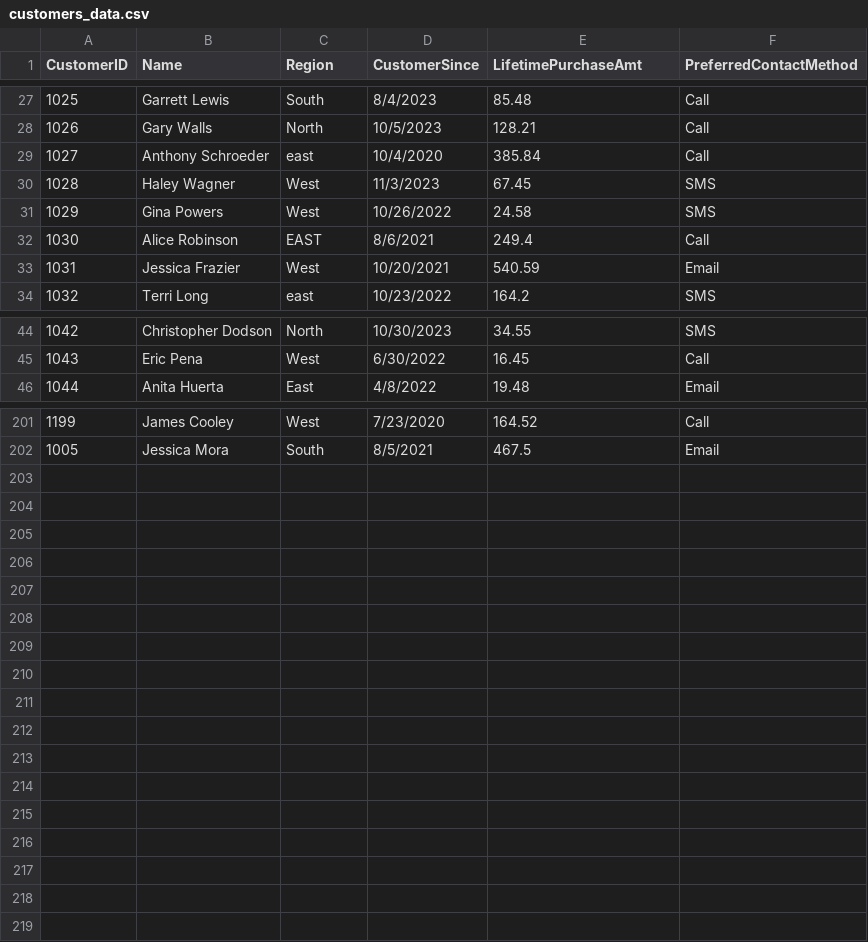
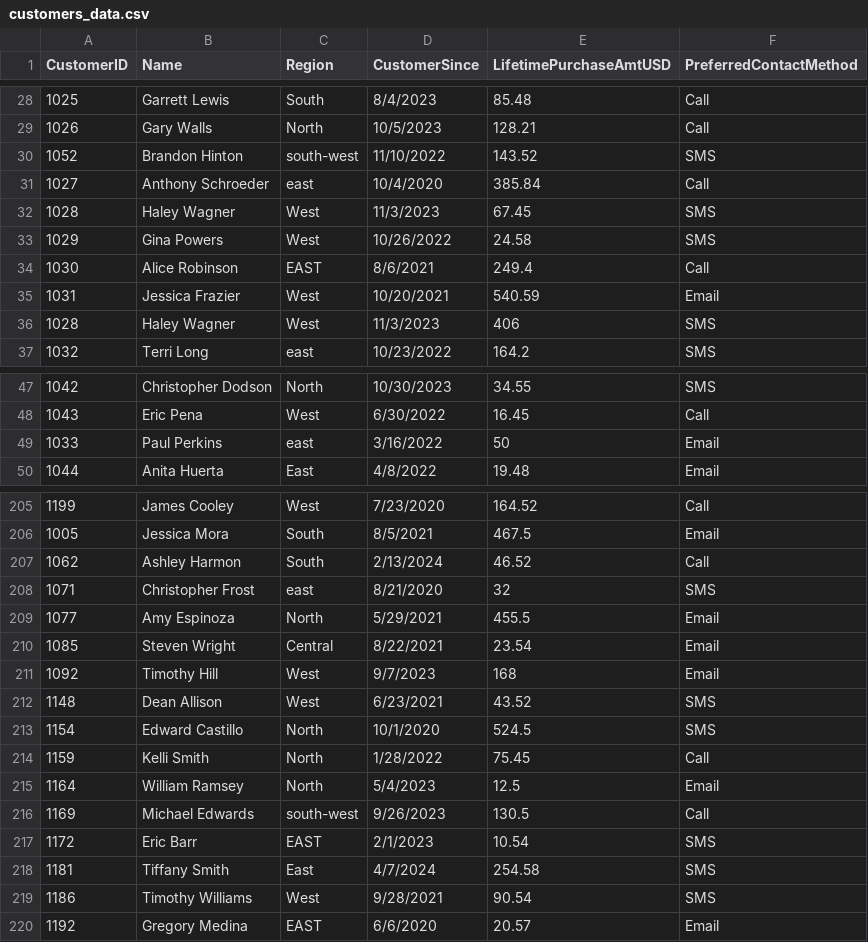
Before and after one commit to kaitlin-hodges/smart-store-kaitlinhodges, a CSV file: data/raw/customers_data.csv, drawn as a sheet; only a part is shown, gaps mark what is left out; the diff covers the shown part only.

```diff
--- a/data/raw/customers_data.csv
+++ b/data/raw/customers_data.csv
@@ -1 +1 @@
-CustomerID,Name,Region,CustomerSince,LifetimePurchaseAmt,PreferredContactMethod
+CustomerID,Name,Region,CustomerSince,LifetimePurchaseAmtUSD,PreferredContactMethod
@@ -28,2 +29,3 @@ CustomerID,Name,Region,CustomerSince,LifetimePurchaseAmt,PreferredContactMethod
 1026,Gary Walls,North,10/5/2023,128.21,Call
+1052,Brandon Hinton,south-west,11/10/2022,143.52,SMS
 1027,Anthony Schroeder,east,10/4/2020,385.84,Call
@@ -33,2 +35,3 @@ CustomerID,Name,Region,CustomerSince,LifetimePurchaseAmt,PreferredContactMethod
 1031,Jessica Frazier,West,10/20/2021,540.59,Email
+1028,Haley Wagner,West,11/3/2023,406,SMS
 1032,Terri Long,east,10/23/2022,164.2,SMS
@@ -45,2 +48,3 @@ CustomerID,Name,Region,CustomerSince,LifetimePurchaseAmt,PreferredContactMethod
 1043,Eric Pena,West,6/30/2022,16.45,Call
+1033,Paul Perkins,east,3/16/2022,50,Email
 1044,Anita Huerta,East,4/8/2022,19.48,Email
@@ -202 +206,15 @@ CustomerID,Name,Region,CustomerSince,LifetimePurchaseAmt,PreferredContactMethod
 1005,Jessica Mora,South,8/5/2021,467.5,Email
+1062,Ashley Harmon,South,2/13/2024,46.52,Call
+1071,Christopher Frost,east,8/21/2020,32,SMS
+1077,Amy Espinoza,North,5/29/2021,455.5,Email
+1085,Steven Wright,Central,8/22/2021,23.54,Email
+1092,Timothy Hill,West,9/7/2023,168,Email
+1148,Dean Allison,West,6/23/2021,43.52,SMS
+1154,Edward Castillo,North,10/1/2020,524.5,SMS
+1159,Kelli Smith,North,1/28/2022,75.45,Call
+1164,William Ramsey,North,5/4/2023,12.5,Email
+1169,Michael Edwards,south-west,9/26/2023,130.5,Call
+1172,Eric Barr,EAST,2/1/2023,10.54,SMS
+1181,Tiffany Smith,East,4/7/2024,254.58,SMS
+1186,Timothy Williams,West,9/28/2021,90.54,SMS
+1192,Gregory Medina,EAST,6/6/2020,20.57,Email
```
Also changed, not shown: 1 added row elsewhere in this file, 3 other files.
